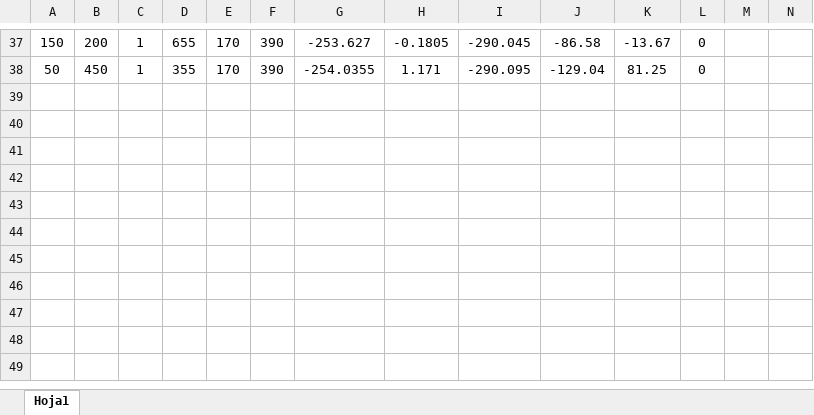
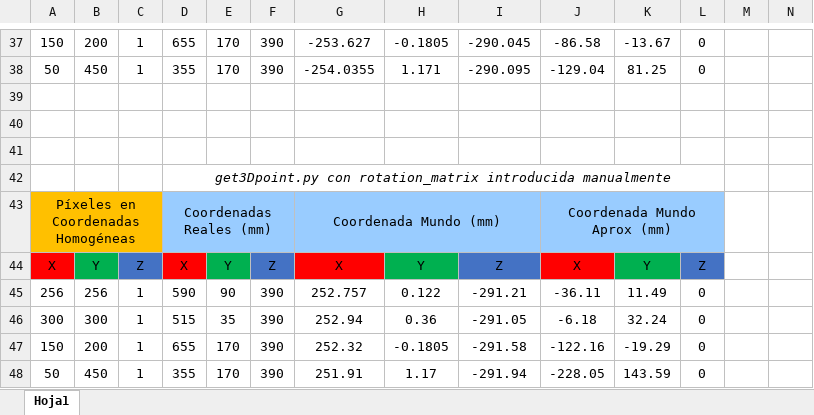
Before and after one commit to RoboticsURJC/tfg-dcampoamor, an Excel workbook: docs/Calibración de la cámara y retroproyección.xlsx, sheet Hoja1, drawn as a sheet; only a part is shown, gaps mark what is left out; values as stored, in another font and other column widths than the file's, no borders; rows hold the shown columns only; the diff names each change by its address in the sheet, - before the commit and + after, or states it on an @@ line.

```diff
--- a/docs/Calibración de la cámara y retroproyección.xlsx (sheet Hoja1)
+++ b/docs/Calibración de la cámara y retroproyección.xlsx (sheet Hoja1)
+row 39: (empty)
+row 40: (empty)
+row 41: (empty)
+row 42:  |  |  | get3Dpoint.py con rotation_matrix introducida manualmente
+row 43: Píxeles en Coordenadas Homogéneas |  |  | Coordenadas Reales (mm) |  |  | Coordenada Mundo (mm) |  |  | Coordenada Mundo Aprox (mm)
+row 44: X | Y | Z | X | Y | Z | X | Y | Z | X | Y | Z
+row 45: 256 | 256 | 1 | 590 | 90 | 390 | 252.757 | 0.122 | -291.21 | -36.11 | 11.49 | 0
+row 46: 300 | 300 | 1 | 515 | 35 | 390 | 252.94 | 0.36 | -291.05 | -6.18 | 32.24 | 0
+row 47: 150 | 200 | 1 | 655 | 170 | 390 | 252.32 | -0.1805 | -291.58 | -122.16 | -19.29 | 0
+row 48: 50 | 450 | 1 | 355 | 170 | 390 | 251.91 | 1.17 | -291.94 | -228.05 | 143.59 | 0
```
Also changed, not shown: 2 other files.
